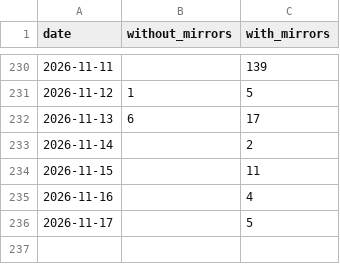
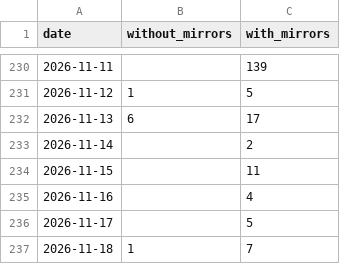
Before and after one commit to anulum/scpn-control, a CSV file: downloads/scpn-control.csv, drawn as a sheet; only a part is shown, gaps mark what is left out; the diff names each change by its address in the sheet, - before the commit and + after, or states it on an @@ line.

```diff
--- a/downloads/scpn-control.csv
+++ b/downloads/scpn-control.csv
+row 237: 2026-11-18 | 1 | 7
```
